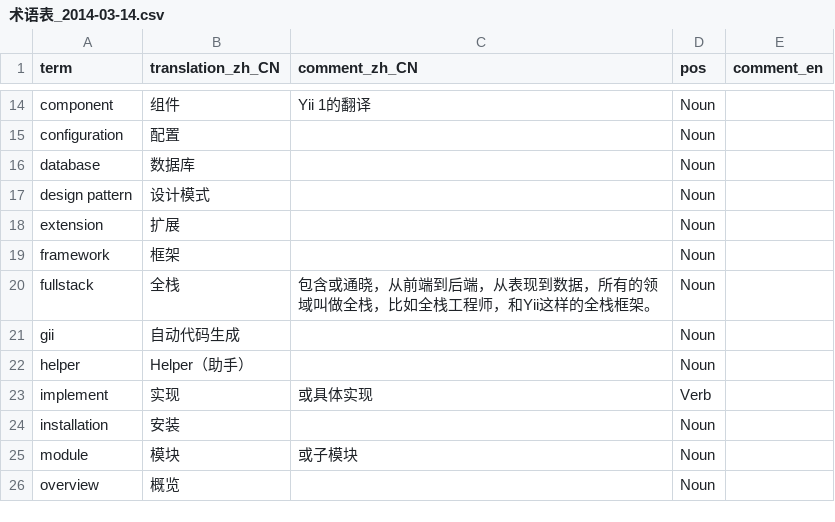
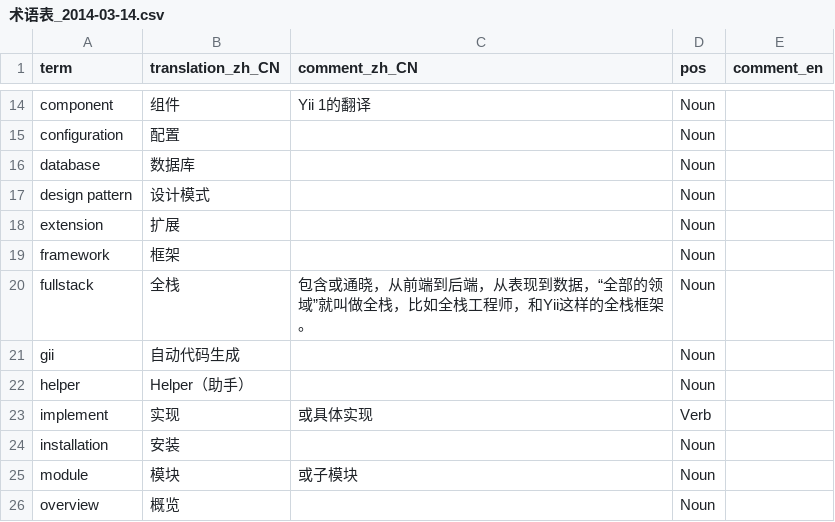
Before and after one commit to yii2-chinesization/yii2-zh-cn, a CSV file: guide/术语表_2014-03-14.csv, drawn as a sheet; only a part is shown, gaps mark what is left out.

Commit message:
Update 术语表_2014-03-14.csv
终于可以在线编辑了

```diff
--- a/guide/术语表_2014-03-14.csv
+++ b/guide/术语表_2014-03-14.csv
@@ -22,3 +22,3 @@ extension,扩展,,Noun,
 framework,框架,,Noun,
-fullstack,全栈,包含或通晓，从前端到后端，从表现到数据，所有的领域叫做全栈，比如全栈工程师，和Yii这样的全栈框架。,Noun,
+fullstack,全栈,包含或通晓，从前端到后端，从表现到数据，“全部的领域”就叫做全栈，比如全栈工程师，和Yii这样的全栈框架。,Noun,
 gii,自动代码生成,,Noun,
```
